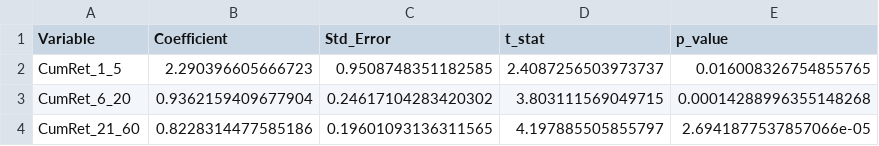
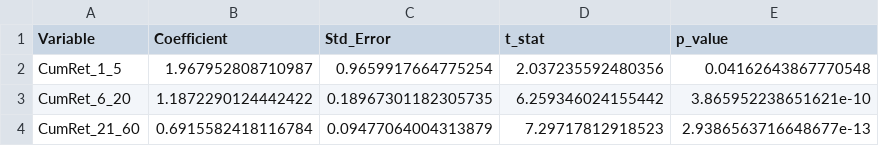
Before and after one commit to robynge/ark-fund-flows, a CSV file: experiments/results_v2/table_5d_flow_pct.csv, drawn as a sheet.

```diff
--- a/experiments/results_v2/table_5d_flow_pct.csv
+++ b/experiments/results_v2/table_5d_flow_pct.csv
@@ -1,4 +1,4 @@
 Variable,Coefficient,Std_Error,t_stat,p_value
-CumRet_1_5,2.290396605666723,0.9508748351182585,2.4087256503973737,0.016008326754855765
-CumRet_6_20,0.9362159409677904,0.24617104283420302,3.803111569049715,0.00014288996355148268
-CumRet_21_60,0.8228314477585186,0.19601093136311565,4.197885505855797,2.6941877537857066e-05
+CumRet_1_5,1.967952808710987,0.9659917664775254,2.037235592480356,0.04162643867770548
+CumRet_6_20,1.1872290124442422,0.18967301182305735,6.259346024155442,3.865952238651621e-10
+CumRet_21_60,0.6915582418116784,0.09477064004313879,7.29717812918523,2.9386563716648677e-13
```
Also changed, not shown: experiments/results_v2/table_3_main_panel.csv, experiments/results_v2/table_4_lp_bear.csv, 31 other files.
